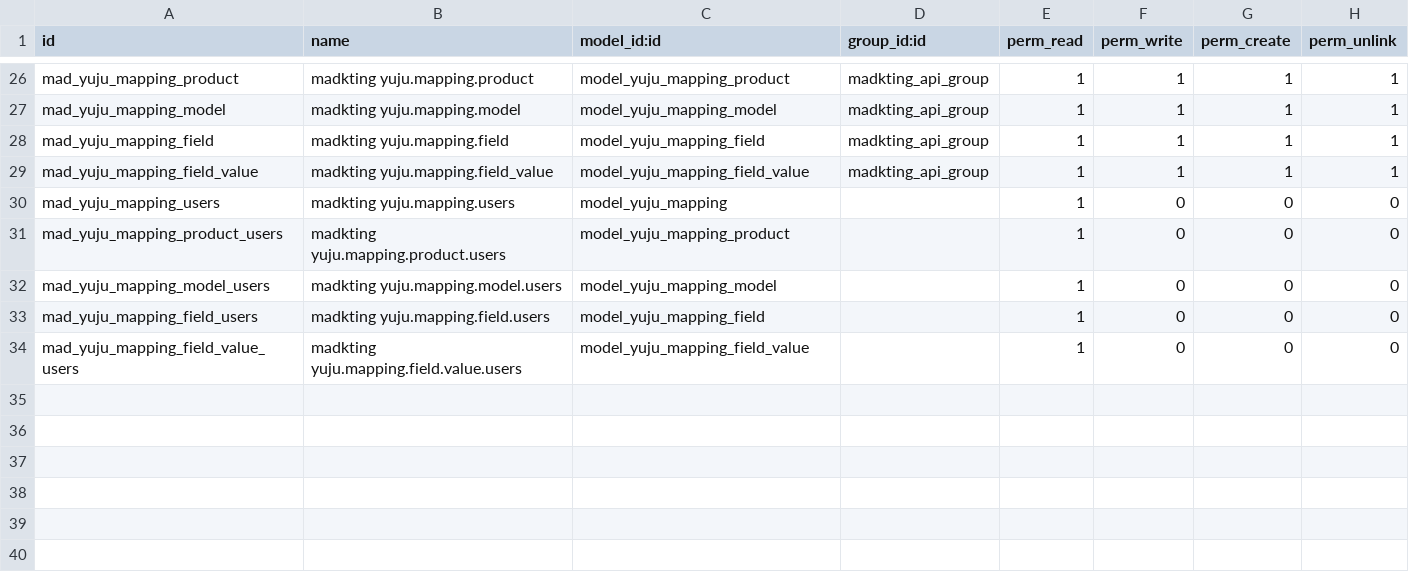
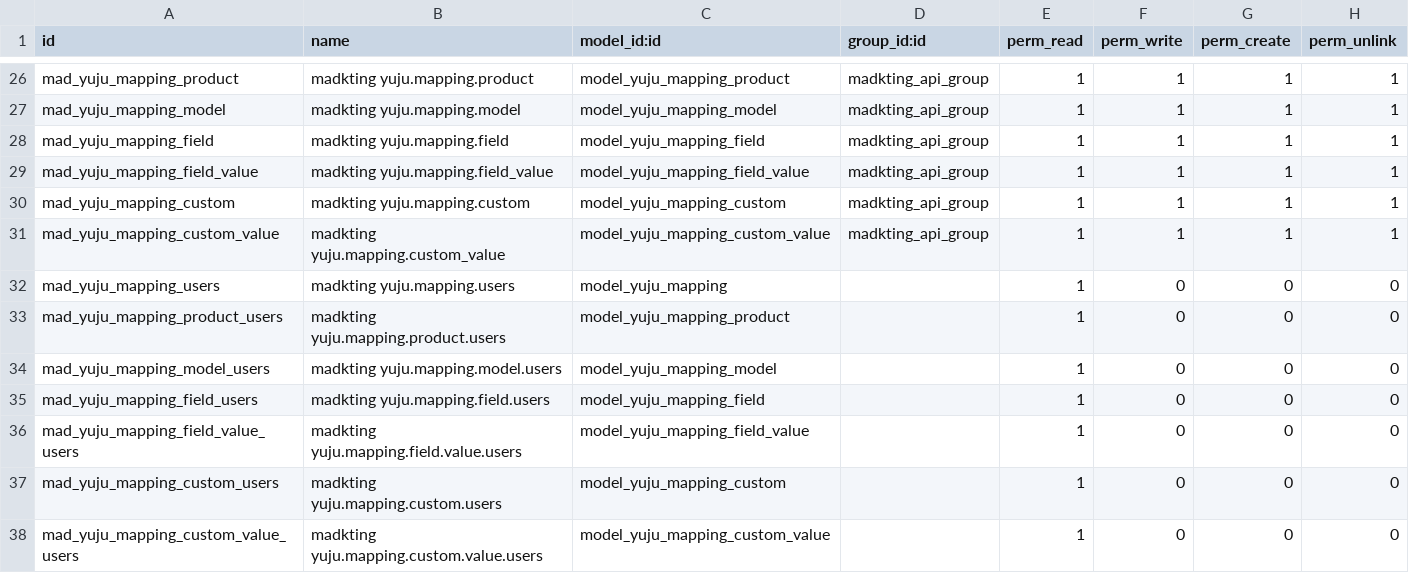
Before and after one commit to wonderbrands/yuju, a CSV file: madkting/security/ir.model.access.csv, drawn as a sheet; only a part is shown, gaps mark what is left out; the diff names each change by its address in the sheet, - before the commit and + after, or states it on an @@ line.

Commit message:
[ADD] Modulo Kits-yuju para Odoo15

```diff
--- a/madkting/security/ir.model.access.csv
+++ b/madkting/security/ir.model.access.csv
+row 30: mad_yuju_mapping_custom | madkting yuju.mapping.custom | model_yuju_mapping_custom | madkting_api_group | 1 | 1 | 1 | 1
+row 31: mad_yuju_mapping_custom_value | madkting yuju.mapping.custom_value | model_yuju_mapping_custom_value | madkting_api_group | 1 | 1 | 1 | 1
+row 37: mad_yuju_mapping_custom_users | madkting yuju.mapping.custom.users | model_yuju_mapping_custom |  | 1 | 0 | 0 | 0
+row 38: mad_yuju_mapping_custom_value_users | madkting yuju.mapping.custom.value.users | model_yuju_mapping_custom_value |  | 1 | 0 | 0 | 0
```
Also changed, not shown: 17 other files.
